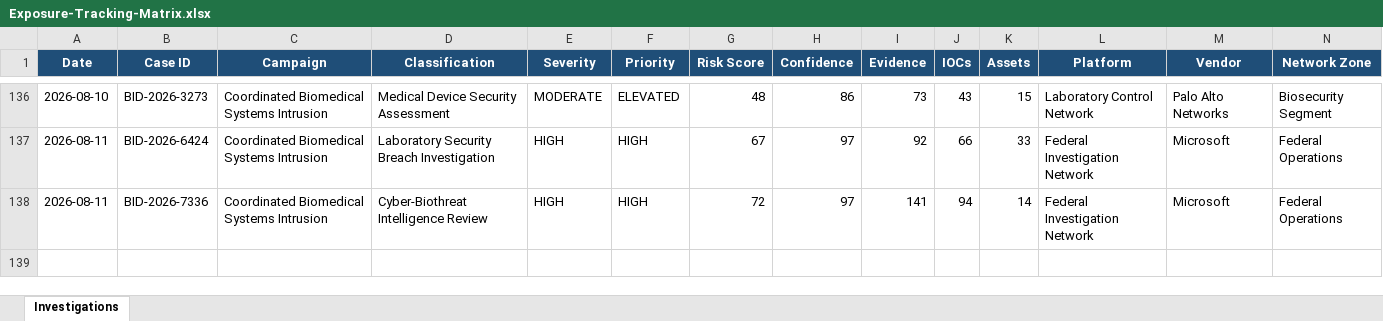
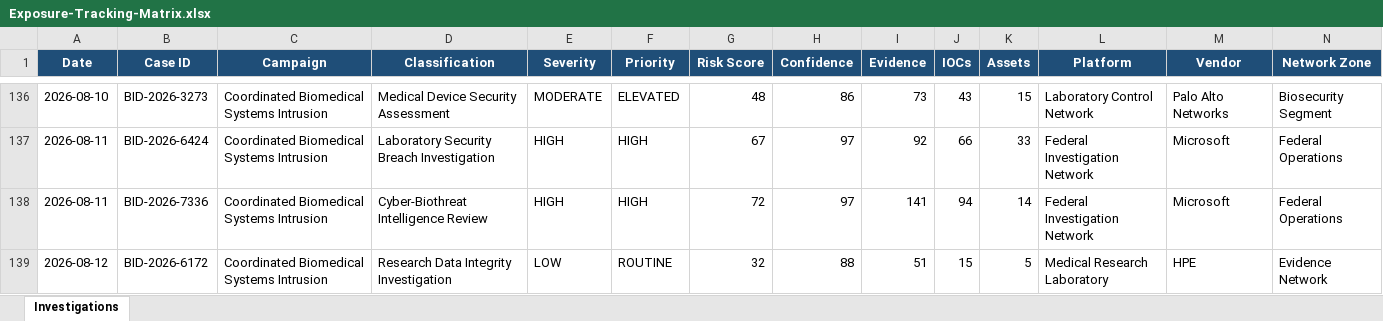
Before and after one commit to DRA3V50/BioDefense-Intelligence-Division, an Excel workbook: workbooks/Exposure-Tracking-Matrix.xlsx, sheet Investigations, drawn as a sheet; only a part is shown, gaps mark what is left out; values as stored, in another font and other column widths than the file's, no borders; rows hold the shown columns only; the diff names each change by its address in the sheet, - before the commit and + after, or states it on an @@ line.

```diff
--- a/workbooks/Exposure-Tracking-Matrix.xlsx (sheet Investigations)
+++ b/workbooks/Exposure-Tracking-Matrix.xlsx (sheet Investigations)
+row 139: 2026-08-12 | BID-2026-6172 | Coordinated Biomedical Systems Intrusion | Research Data Integrity Investigation | LOW | ROUTINE | 32 | 88 | 51 | 15 | 5 | Medical Research Laboratory | HPE | Evidence Network
```
Also changed, not shown: 39 other files.
